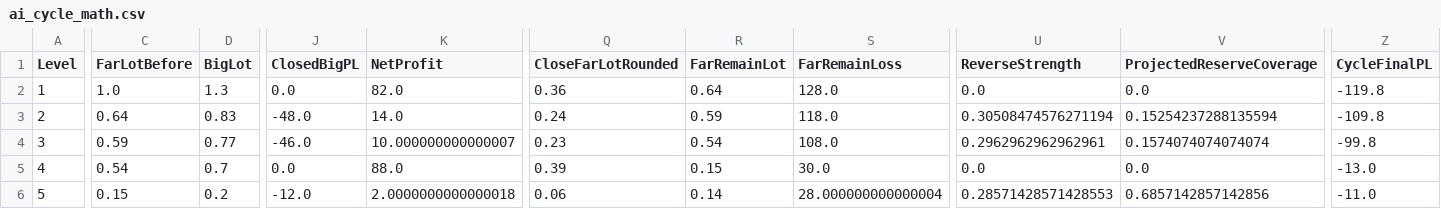
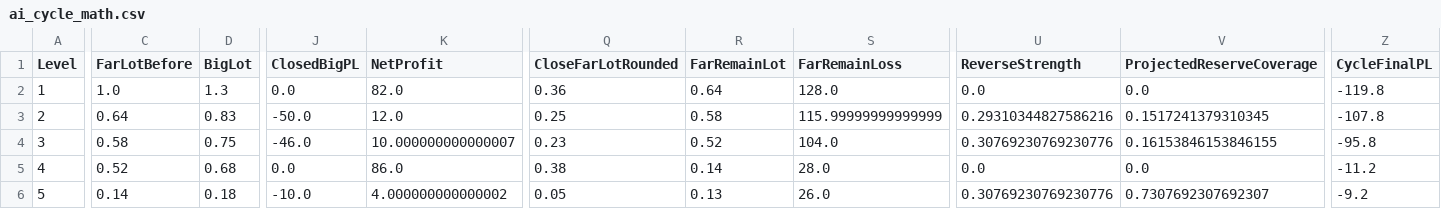
Before and after one commit to ic8812825-maker/chatgpt.com-codex, a CSV file: work/MinusLock_SelfCompressing_BigSmall_v2/ai_tests/reports/ai_cycle_math.csv, drawn as a sheet; only a part is shown, gaps mark what is left out; the diff covers the shown part only; the diff names each change by its address in the sheet, - before the commit and + after, or states it on an @@ line.

```diff
--- a/work/MinusLock_SelfCompressing_BigSmall_v2/ai_tests/reports/ai_cycle_math.csv
+++ b/work/MinusLock_SelfCompressing_BigSmall_v2/ai_tests/reports/ai_cycle_math.csv
-J3 (ClosedBigPL): -48.0
+J3 (ClosedBigPL): -50.0
-K3 (NetProfit): 14.0
+K3 (NetProfit): 12.0
-Q3 (CloseFarLotRounded): 0.24
+Q3 (CloseFarLotRounded): 0.25
-R3 (FarRemainLot): 0.59
+R3 (FarRemainLot): 0.58
-S3 (FarRemainLoss): 118.0
+S3 (FarRemainLoss): 115.99999999999999
-U3 (ReverseStrength): 0.30508474576271194
+U3 (ReverseStrength): 0.29310344827586216
-V3 (ProjectedReserveCoverage): 0.15254237288135594
+V3 (ProjectedReserveCoverage): 0.1517241379310345
-Z3 (CycleFinalPL): -109.8
+Z3 (CycleFinalPL): -107.8
-C4 (FarLotBefore): 0.59
+C4 (FarLotBefore): 0.58
-D4 (BigLot): 0.77
+D4 (BigLot): 0.75
-R4 (FarRemainLot): 0.54
+R4 (FarRemainLot): 0.52
-S4 (FarRemainLoss): 108.0
+S4 (FarRemainLoss): 104.0
-U4 (ReverseStrength): 0.2962962962962961
+U4 (ReverseStrength): 0.30769230769230776
-V4 (ProjectedReserveCoverage): 0.1574074074074074
+V4 (ProjectedReserveCoverage): 0.16153846153846155
-Z4 (CycleFinalPL): -99.8
+Z4 (CycleFinalPL): -95.8
-C5 (FarLotBefore): 0.54
+C5 (FarLotBefore): 0.52
-D5 (BigLot): 0.7
+D5 (BigLot): 0.68
-K5 (NetProfit): 88.0
+K5 (NetProfit): 86.0
-Q5 (CloseFarLotRounded): 0.39
+Q5 (CloseFarLotRounded): 0.38
-R5 (FarRemainLot): 0.15
+R5 (FarRemainLot): 0.14
-S5 (FarRemainLoss): 30.0
+S5 (FarRemainLoss): 28.0
-Z5 (CycleFinalPL): -13.0
+Z5 (CycleFinalPL): -11.2
-C6 (FarLotBefore): 0.15
+C6 (FarLotBefore): 0.14
-D6 (BigLot): 0.2
+D6 (BigLot): 0.18
-J6 (ClosedBigPL): -12.0
+J6 (ClosedBigPL): -10.0
-K6 (NetProfit): 2.0000000000000018
+K6 (NetProfit): 4.000000000000002
-Q6 (CloseFarLotRounded): 0.06
+Q6 (CloseFarLotRounded): 0.05
-R6 (FarRemainLot): 0.14
+R6 (FarRemainLot): 0.13
-S6 (FarRemainLoss): 28.000000000000004
+S6 (FarRemainLoss): 26.0
-U6 (ReverseStrength): 0.28571428571428553
+U6 (ReverseStrength): 0.30769230769230776
-V6 (ProjectedReserveCoverage): 0.6857142857142856
+V6 (ProjectedReserveCoverage): 0.7307692307692307
-Z6 (CycleFinalPL): -11.0
+Z6 (CycleFinalPL): -9.2
```
Also changed, not shown: 9 edited cells elsewhere in this file, work/MinusLock_SelfCompressing_BigSmall_v2/ai_tests/reports/parameter_sweep_results.csv, 17 other files.
